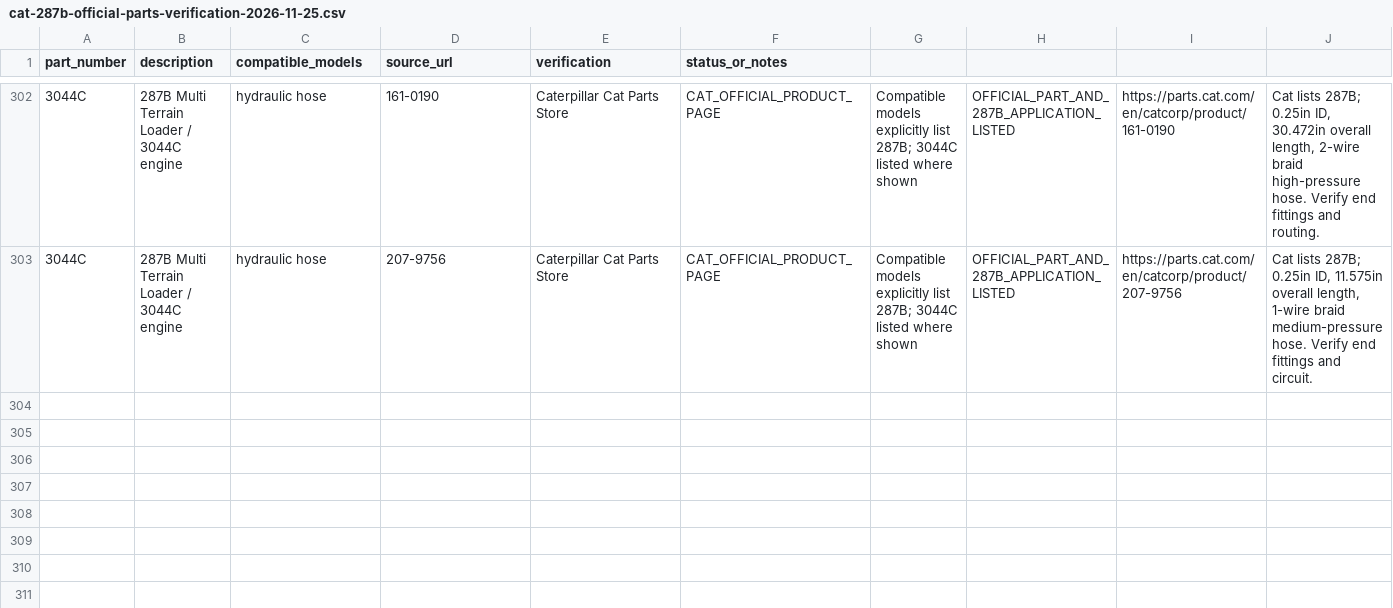
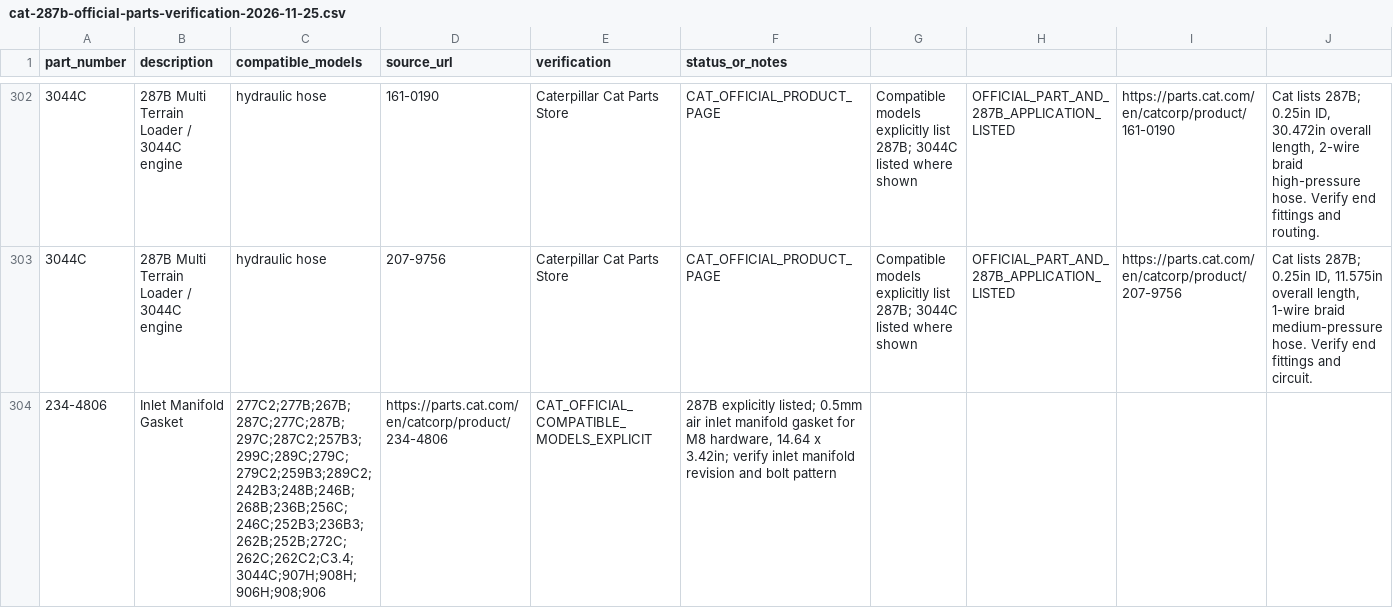
Before and after one commit to saeed860/Amoot-Machine, a CSV file: data/cat-287b-official-parts-verification-2026-11-25.csv, drawn as a sheet; only a part is shown, gaps mark what is left out; the diff covers the shown part only.

Commit message:
Record Cat 287B inlet manifold and turbocharger gasket fitments

```diff
--- a/data/cat-287b-official-parts-verification-2026-11-25.csv
+++ b/data/cat-287b-official-parts-verification-2026-11-25.csv
@@ -303 +303,2 @@ part_number,description,compatible_models,source_url,verification,status_or_note
 "3044C","287B Multi Terrain Loader / 3044C engine","hydraulic hose","207-9756","Caterpillar Cat Parts Store","CAT_OFFICIAL_PRODUCT_PAGE","Compatible models explicitly list 287B; 3044C listed where shown","OFFICIAL_PART_AND_287B_APPLICATION_LISTED","https://parts.cat.com/en/catcorp/product/207-9756","Cat lists 287B; 0.25in ID, 11.575in overall length, 1-wire braid medium-pressure hose. Verify end fittings and circuit."
+"234-4806","Inlet Manifold Gasket","277C2;277B;267B;287C;277C;287B;297C;287C2;257B3;299C;289C;279C;279C2;259B3;289C2;242B3;248B;246B;268B;236B;256C;246C;252B3;236B3;262B;252B;272C;262C;262C2;C3.4;3044C;907H;908H;906H;908;906","https://parts.cat.com/en/catcorp/product/234-4806","CAT_OFFICIAL_COMPATIBLE_MODELS_EXPLICIT","287B explicitly listed; 0.5mm air inlet manifold gasket for M8 hardware, 14.64 x 3.42in; verify inlet manifold revision and bolt pattern"
```
Also changed, not shown: 1 added row elsewhere in this file.
